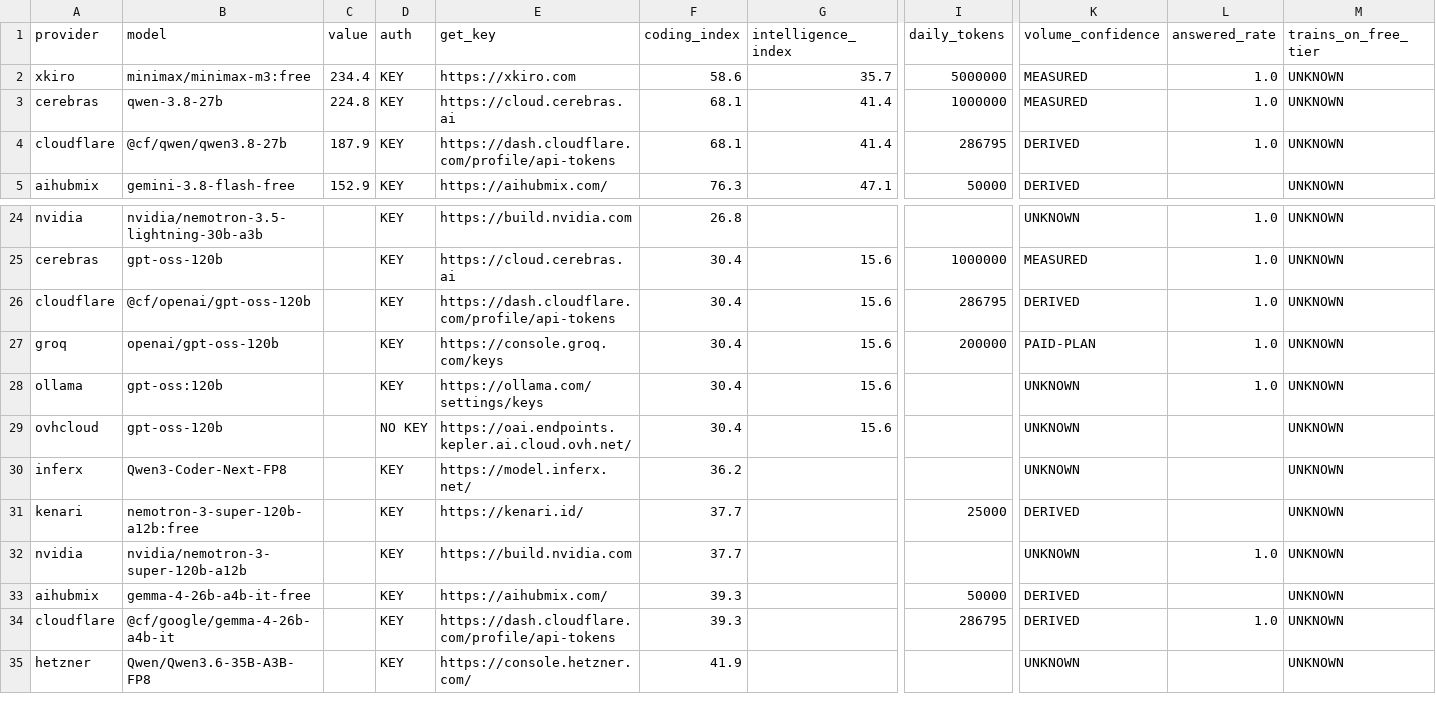
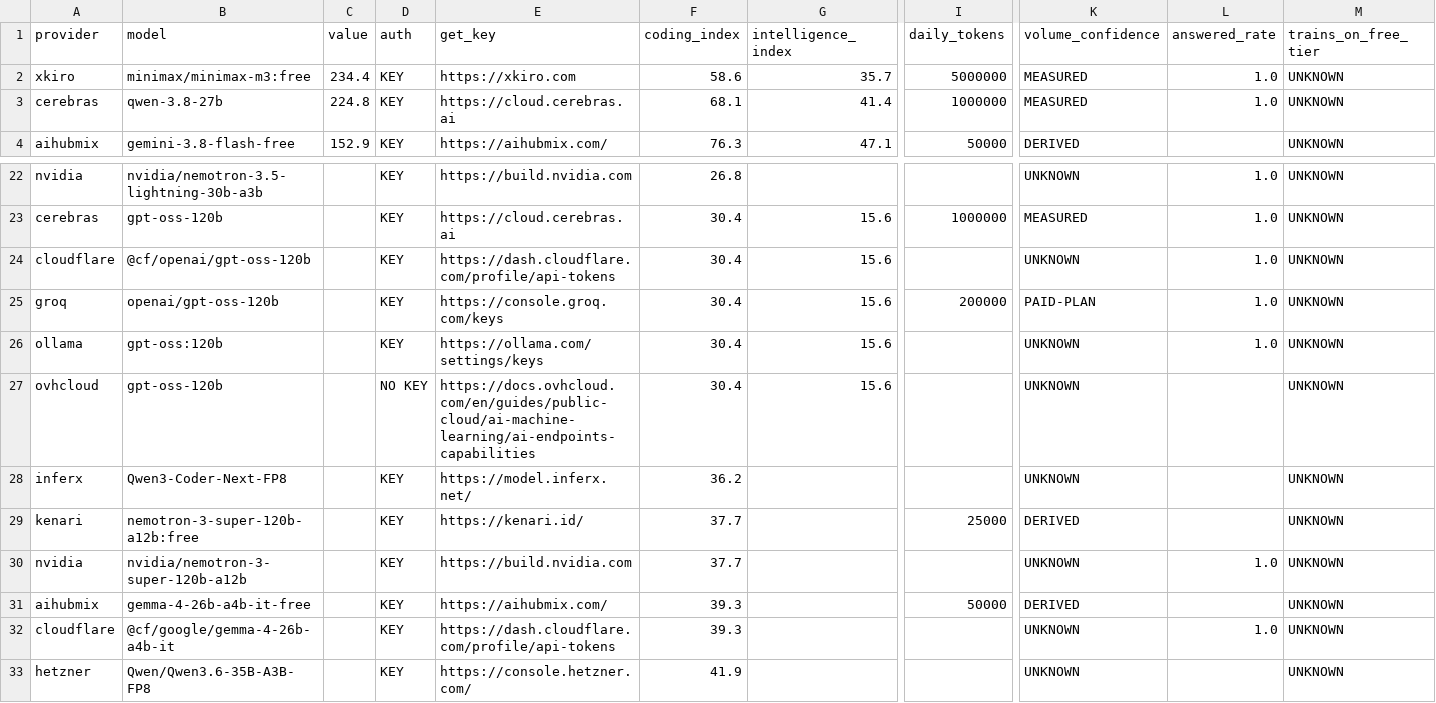
Before and after one commit to i-voryStudio/Road-to-1-BILLION-FREE-LLM-TOKENS-24H-LIVE, a CSV file: data/ranking.csv, drawn as a sheet; only a part is shown, gaps mark what is left out; removed rows and columns are numbered as before the commit, all else as after; rows hold the shown columns only; the diff covers the shown part only; the diff names each change by its address in the sheet, - before the commit and + after, or states it on an @@ line.

```diff
--- a/data/ranking.csv
+++ b/data/ranking.csv
-row 4: cloudflare | @cf/qwen/qwen3.8-27b | 187.9 | KEY | https://dash.cloudflare.com/profile/api-tokens | 68.1 | 41.4 | 286795 | DERIVED | 1.0 | UNKNOWN
-I24 (daily_tokens): 286795
+I24 (daily_tokens): (empty)
-K24 (volume_confidence): DERIVED
+K24 (volume_confidence): UNKNOWN
-E27 (get_key): https://oai.endpoints.kepler.ai.cloud.ovh.net/
+E27 (get_key): https://docs.ovhcloud.com/en/guides/public-cloud/ai-machine-learning/ai-endpoints-capabilities
-I32 (daily_tokens): 286795
+I32 (daily_tokens): (empty)
-K32 (volume_confidence): DERIVED
+K32 (volume_confidence): UNKNOWN
```
Also changed, not shown: 2 added rows, 1 removed row and 8 edited cells elsewhere in this file, 23 other files.
